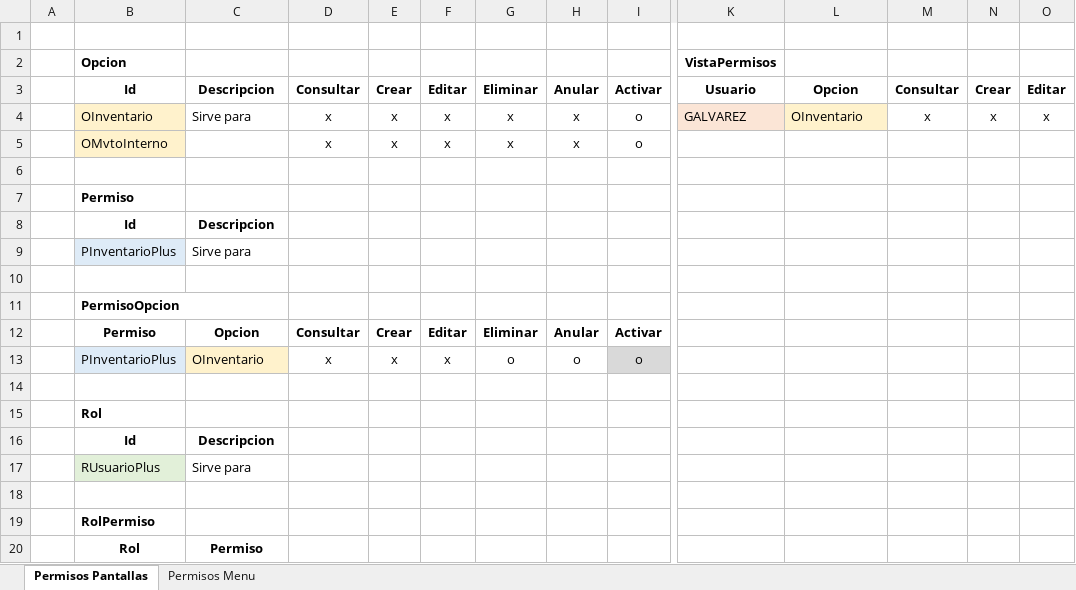
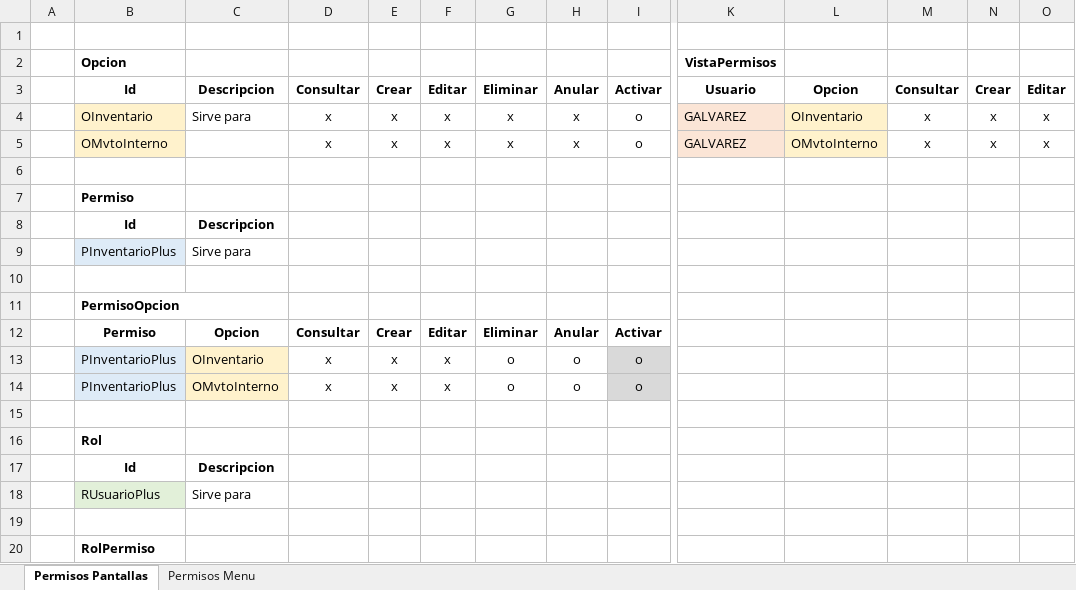
Before and after one commit to kenchic/Spherical, an Excel workbook: docs/Permisos/roles_permisos_menu.xlsx, sheet Permisos Pantallas, drawn as a sheet; only a part is shown, gaps mark what is left out; the shorter side is filled out with more unchanged rows; values as stored, in another font and other column widths than the file's, no borders; removed rows and columns are numbered as before the commit, all else as after; rows hold the shown columns only; the diff names each change by its address in the sheet, - before the commit and + after, or states it on an @@ line.

```diff
--- a/docs/Permisos/roles_permisos_menu.xlsx (sheet Permisos Pantallas)
+++ b/docs/Permisos/roles_permisos_menu.xlsx (sheet Permisos Pantallas)
-row 5:  | OMvtoInterno |  | x | x | x | x | x | o
+row 5:  | OMvtoInterno |  | x | x | x | x | x | o | GALVAREZ | OMvtoInterno | x | x | x
+row 14:  | PInventarioPlus | OMvtoInterno | x | x | x | o | o | o
```
Also changed, not shown: sheet Permisos Menu, 4 other files.
